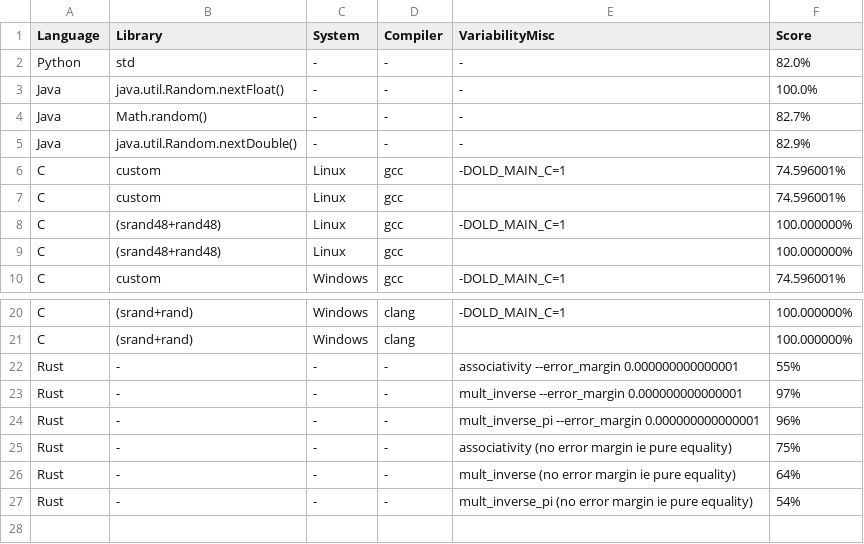
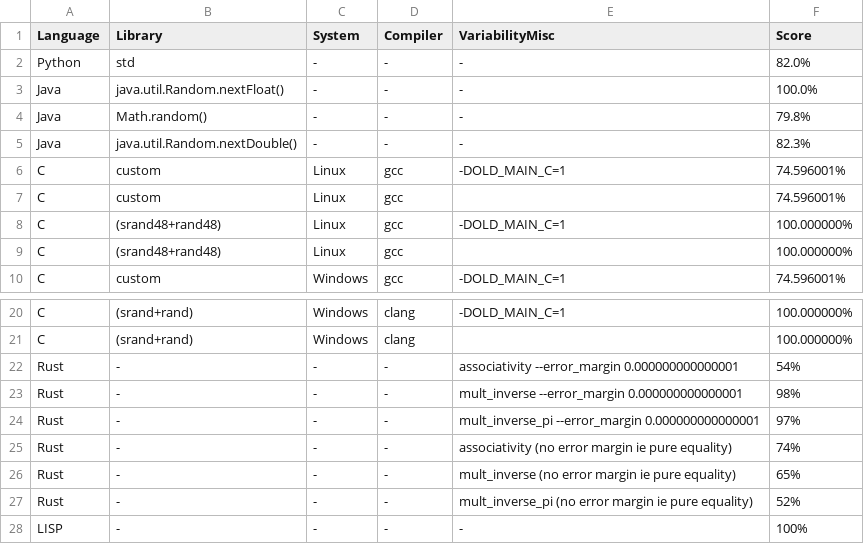
Before and after one commit to FAMILIAR-project/reproducibility-associativity, a CSV file: results2.csv, drawn as a sheet; only a part is shown, gaps mark what is left out.

Commit message:
random LISP with negative numbers now... does not change

```diff
--- a/results2.csv
+++ b/results2.csv
@@ -3,4 +3,4 @@ Python,std,-,-,-,82.0%
 Java,java.util.Random.nextFloat(),-,-,-,100.0%
-Java,Math.random(),-,-,-,82.7%
-Java,java.util.Random.nextDouble(),-,-,-,82.9%
+Java,Math.random(),-,-,-,79.8%
+Java,java.util.Random.nextDouble(),-,-,-,82.3%
 C,custom,Linux,gcc,-DOLD_MAIN_C=1,74.596001%
@@ -21,7 +21,8 @@ C,(srand+rand),Windows,clang,-DOLD_MAIN_C=1,100.000000%
 C,(srand+rand),Windows,clang,,100.000000%
-Rust,-,-,-,associativity --error_margin 0.000000000000001,55%
-Rust,-,-,-,mult_inverse --error_margin 0.000000000000001,97%
-Rust,-,-,-,mult_inverse_pi --error_margin 0.000000000000001,96%
-Rust,-,-,-,associativity (no error margin ie pure equality),75%
-Rust,-,-,-,mult_inverse (no error margin ie pure equality),64%
-Rust,-,-,-,mult_inverse_pi (no error margin ie pure equality),54%
+Rust,-,-,-,associativity --error_margin 0.000000000000001,54%
+Rust,-,-,-,mult_inverse --error_margin 0.000000000000001,98%
+Rust,-,-,-,mult_inverse_pi --error_margin 0.000000000000001,97%
+Rust,-,-,-,associativity (no error margin ie pure equality),74%
+Rust,-,-,-,mult_inverse (no error margin ie pure equality),65%
+Rust,-,-,-,mult_inverse_pi (no error margin ie pure equality),52%
+LISP,-,-,-,-,100%
```
Also changed, not shown: 2 other files.
